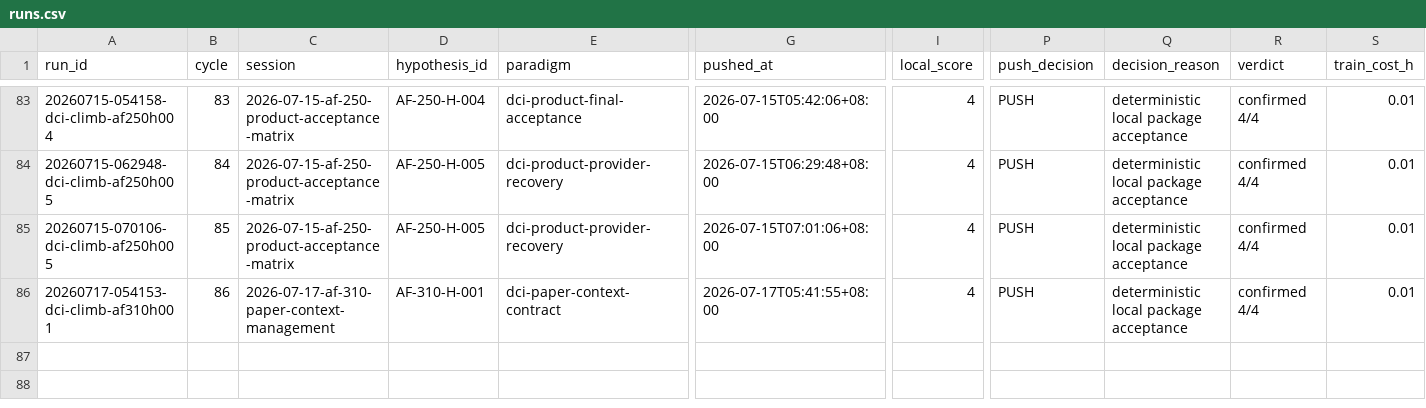
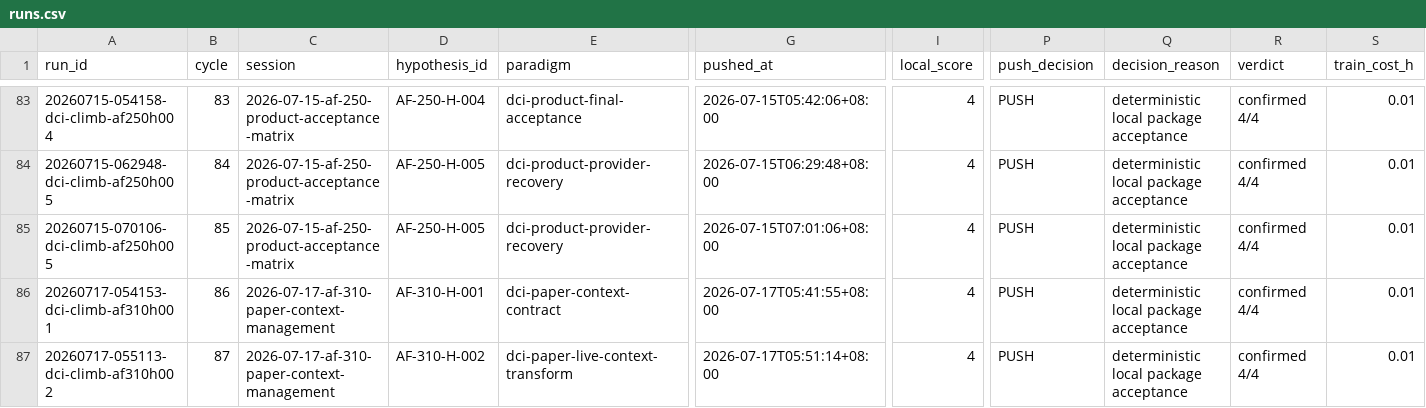
Before and after one commit to uukuguy/DCI-Agent-Lite, a CSV file: docs/status/climb/runs.csv, drawn as a sheet; only a part is shown, gaps mark what is left out; rows hold the shown columns only; the diff names each change by its address in the sheet, - before the commit and + after, or states it on an @@ line.

Commit message:
feat(dci): implement live context policy extension

```diff
--- a/docs/status/climb/runs.csv
+++ b/docs/status/climb/runs.csv
+row 87: 20260717-055113-dci-climb-af310h002 | 87 | 2026-07-17-af-310-paper-context-management | AF-310-H-002 | dci-paper-live-context-transform | 2026-07-17T05:51:14+08:00 | 4 | PUSH | deterministic local package acceptance | confirmed 4/4 | 0.01
```
Also changed, not shown: 17 other files.
